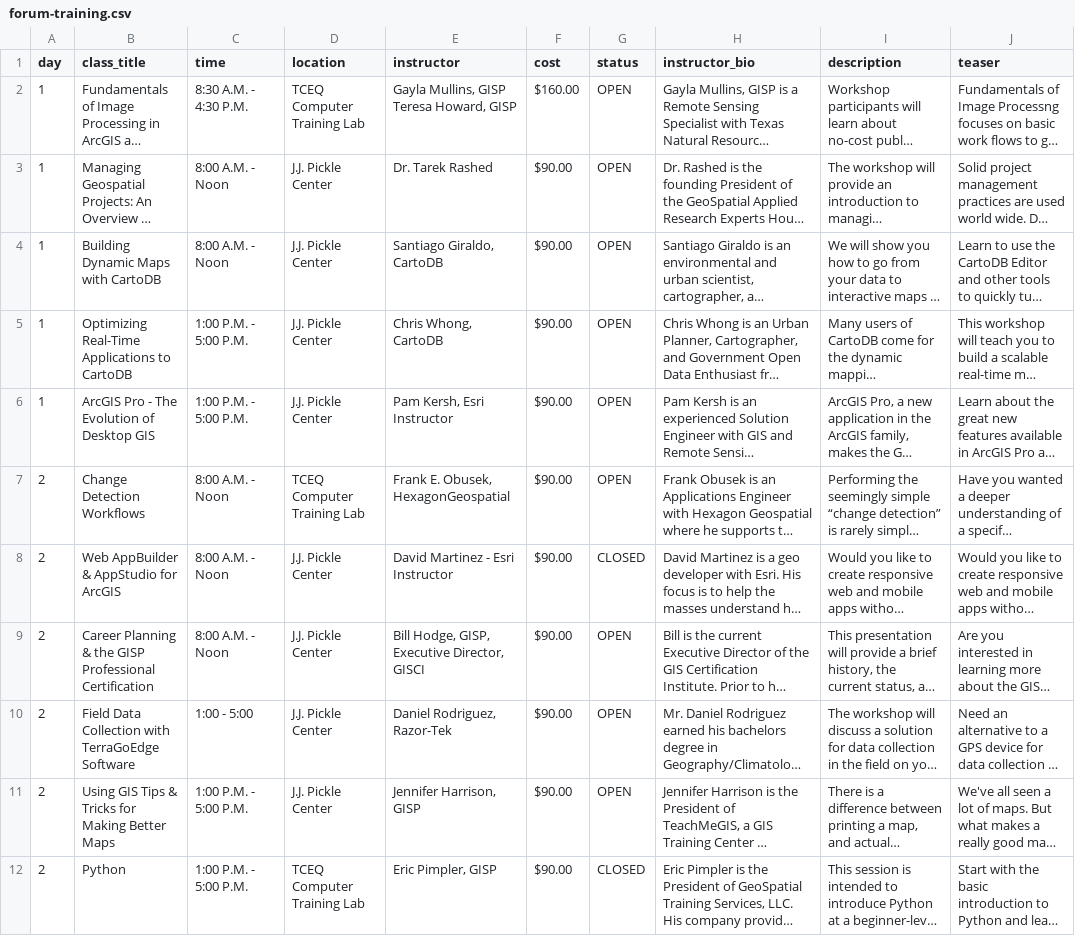
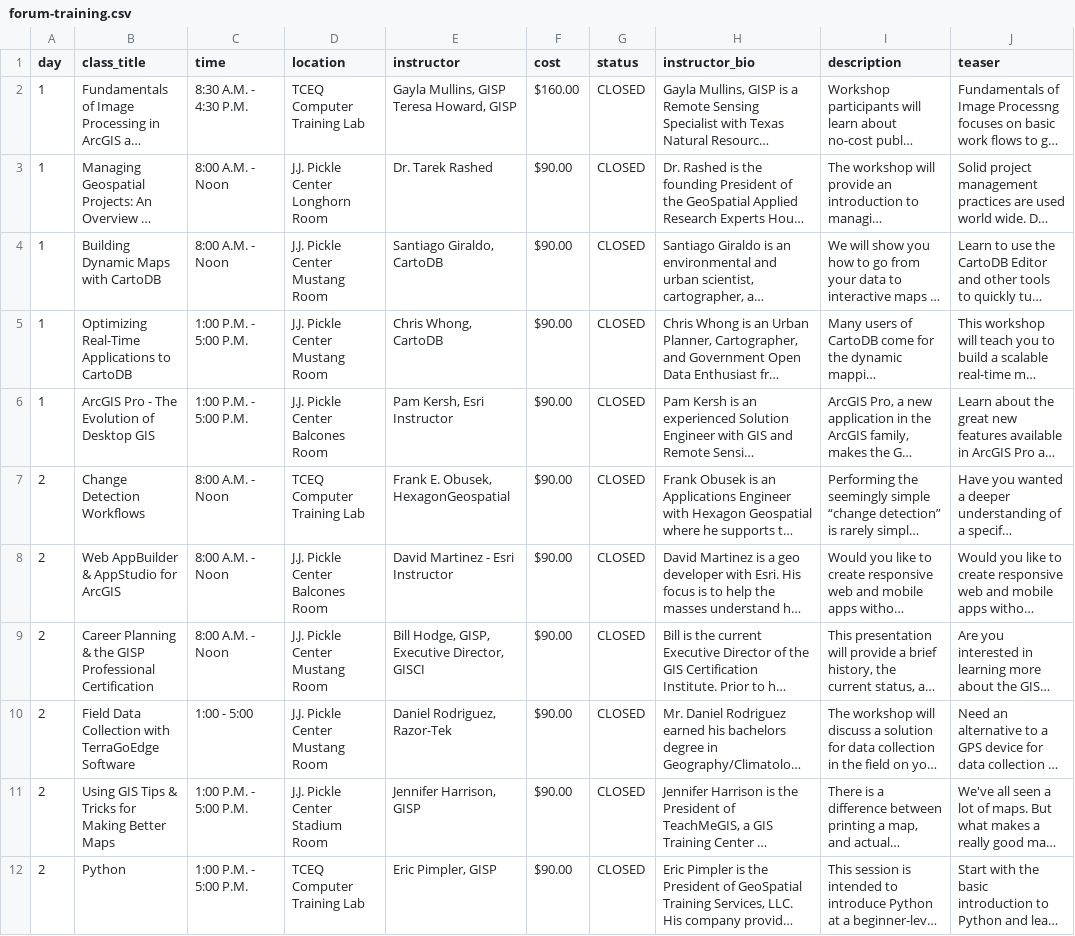
Before and after one commit to DavidHickman/tnris.org, a CSV file: content/forum-training.csv, drawn as a sheet; only a part is shown; long unchanged cells end in …; the diff names each change by its address in the sheet, - before the commit and + after, or states it on an @@ line.

Commit message:
updating speakers, updating forum-training

```diff
--- a/content/forum-training.csv
+++ b/content/forum-training.csv
-G2:G7 (status): OPEN
+G2:G7 (status): CLOSED
-D3 (location): J.J. Pickle Center
+D3 (location): J.J. Pickle Center Longhorn Room
-D4:D5 (location): J.J. Pickle Center
+D4:D5 (location): J.J. Pickle Center Mustang Room
-D6 (location): J.J. Pickle Center
+D6 (location): J.J. Pickle Center Balcones Room
-D8 (location): J.J. Pickle Center
+D8 (location): J.J. Pickle Center Balcones Room
-D9:D10 (location): J.J. Pickle Center
+D9:D10 (location): J.J. Pickle Center Mustang Room
-G9:G11 (status): OPEN
+G9:G11 (status): CLOSED
-D11 (location): J.J. Pickle Center
+D11 (location): J.J. Pickle Center Stadium Room
```
Also changed, not shown: 1 other file.
